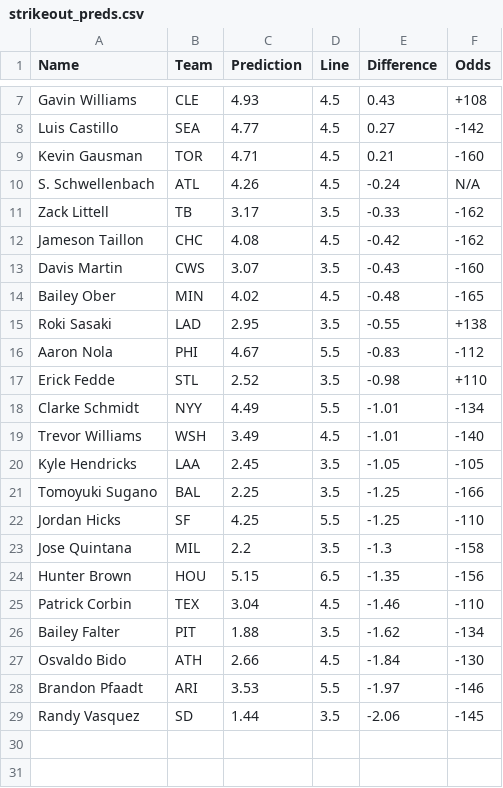
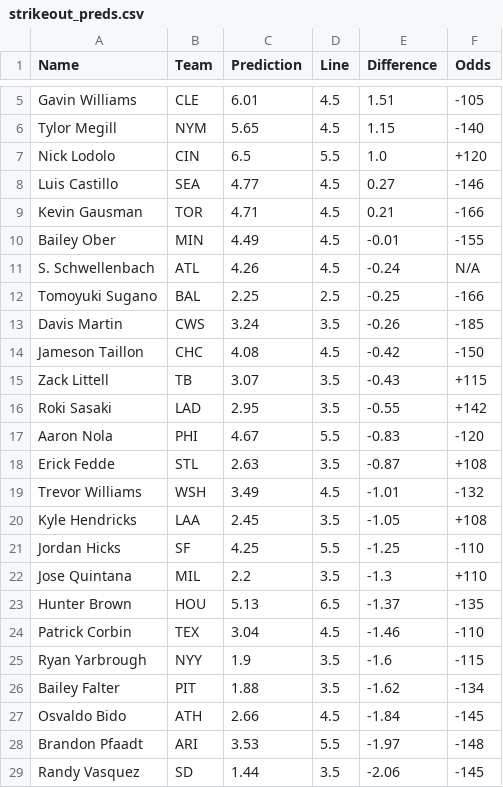
Before and after one commit to bena618/BBSFrontend, a CSV file: model_outputs/strikeout_preds.csv, drawn as a sheet; only a part is shown, gaps mark what is left out; removed rows and columns are numbered as before the commit, all else as after; the diff covers the shown part only; the diff names each change by its address in the sheet, - before the commit and + after, or states it on an @@ line.

Commit message:
Update strikeout_preds.csv from MLB_Models workflow

```diff
--- a/model_outputs/strikeout_preds.csv
+++ b/model_outputs/strikeout_preds.csv
-C5 (Prediction): 4.93
+C5 (Prediction): 6.01
-E5 (Difference): 0.43
+E5 (Difference): 1.51
-F5 (Odds): +108
+F5 (Odds): -105
+row 6: Tylor Megill | NYM | 5.65 | 4.5 | 1.15 | -140
+row 7: Nick Lodolo | CIN | 6.5 | 5.5 | 1.0 | +120
-F8 (Odds): -142
+F8 (Odds): -146
-F9 (Odds): -160
+F9 (Odds): -166
+row 10: Bailey Ober | MIN | 4.49 | 4.5 | -0.01 | -155
-row 11: Zack Littell | TB | 3.17 | 3.5 | -0.33 | -162
+row 12: Tomoyuki Sugano | BAL | 2.25 | 2.5 | -0.25 | -166
+row 13: Davis Martin | CWS | 3.24 | 3.5 | -0.26 | -185
-F14 (Odds): -162
+F14 (Odds): -150
-A15 (Name): Davis Martin
+A15 (Name): Zack Littell
-B15 (Team): CWS
+B15 (Team): TB
-F15 (Odds): -160
+F15 (Odds): +115
-row 14: Bailey Ober | MIN | 4.02 | 4.5 | -0.48 | -165
-F16 (Odds): +138
+F16 (Odds): +142
-F17 (Odds): -112
+F17 (Odds): -120
-C18 (Prediction): 2.52
+C18 (Prediction): 2.63
-E18 (Difference): -0.98
+E18 (Difference): -0.87
-F18 (Odds): +110
+F18 (Odds): +108
-row 18: Clarke Schmidt | NYY | 4.49 | 5.5 | -1.01 | -134
-F19 (Odds): -140
+F19 (Odds): -132
-F20 (Odds): -105
+F20 (Odds): +108
-row 21: Tomoyuki Sugano | BAL | 2.25 | 3.5 | -1.25 | -166
-F22 (Odds): -158
+F22 (Odds): +110
-C23 (Prediction): 5.15
+C23 (Prediction): 5.13
-E23 (Difference): -1.35
+E23 (Difference): -1.37
-F23 (Odds): -156
+F23 (Odds): -135
+row 25: Ryan Yarbrough | NYY | 1.9 | 3.5 | -1.6 | -115
-F27 (Odds): -130
+F27 (Odds): -145
-F28 (Odds): -146
+F28 (Odds): -148
```
Also changed, not shown: 1 added row, 3 removed rows and 1 edited cell elsewhere in this file.
